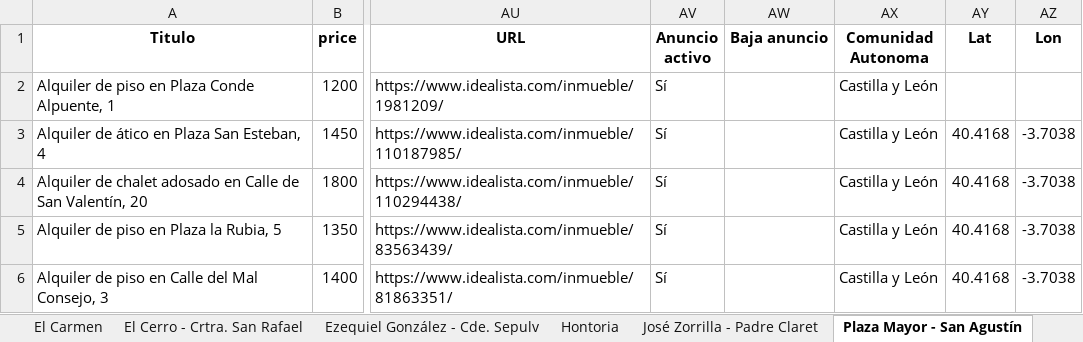
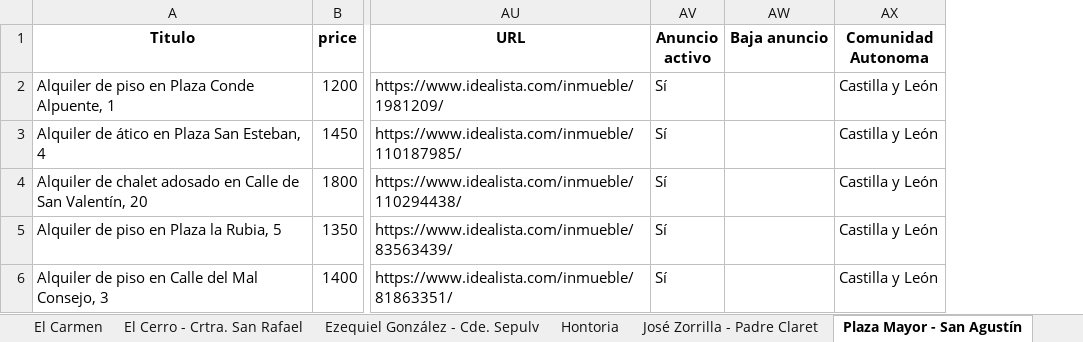
Before and after one commit to alvguijarro/RealEstateMaster_ClaudeCode, an Excel workbook: scraper/salidas/idealista_Segovia_alquiler.xlsx, sheet Plaza Mayor - San Agustín, drawn as a sheet; only a part is shown, gaps mark what is left out; values as stored, in another font and other column widths than the file's, no borders; removed rows and columns are numbered as before the commit, all else as after; the diff covers the shown part only; the diff names each change by its address in the sheet, - before the commit and + after, or states it on an @@ line.

```diff
--- a/scraper/salidas/idealista_Segovia_alquiler.xlsx (sheet Plaza Mayor - San Agustín)
+++ b/scraper/salidas/idealista_Segovia_alquiler.xlsx (sheet Plaza Mayor - San Agustín)
-column AY (Lat), rows 3-6: all 40.4168
-column AZ (Lon), rows 3-6: all -3.7038
```
Also changed, not shown: 6 added rows elsewhere in this sheet, sheet Centro, sheet José Zorrilla - Padre Claret, sheet Vía Roma, sheet Ezequiel González - Cde. Sepulv, sheet Hontoria, sheet San Cristobal de Segovia, 11 more sheets, 11 other files.
